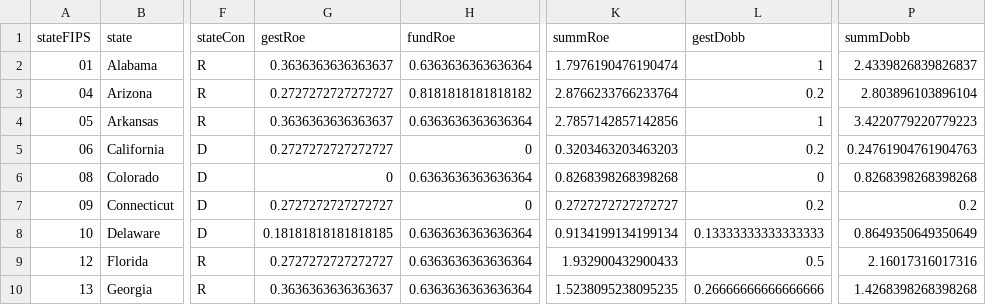
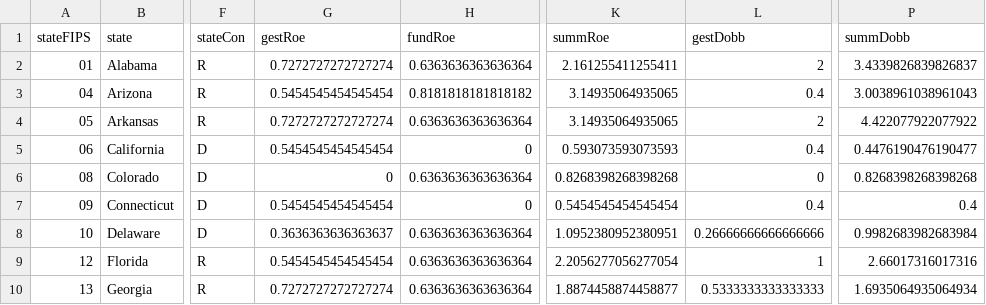
Before and after one commit to sterlingfearing/abortion-access, a CSV file: code/data/stateMaster.csv, drawn as a sheet; only a part is shown, gaps mark what is left out; the diff covers the shown part only; the diff names each change by its address in the sheet, - before the commit and + after, or states it on an @@ line.

Commit message:
Adjust law summ values, remove geoda file from r file

```diff
--- a/code/data/stateMaster.csv
+++ b/code/data/stateMaster.csv
-G2 (gestRoe): 0.3636363636363637
+G2 (gestRoe): 0.7272727272727274
-K2 (summRoe): 1.7976190476190474
+K2 (summRoe): 2.161255411255411
-L2 (gestDobb): 1
+L2 (gestDobb): 2
-P2 (summDobb): 2.4339826839826837
+P2 (summDobb): 3.4339826839826837
-G3 (gestRoe): 0.2727272727272727
+G3 (gestRoe): 0.5454545454545454
-K3 (summRoe): 2.8766233766233764
+K3 (summRoe): 3.14935064935065
-L3 (gestDobb): 0.2
+L3 (gestDobb): 0.4
-P3 (summDobb): 2.803896103896104
+P3 (summDobb): 3.0038961038961043
-G4 (gestRoe): 0.3636363636363637
+G4 (gestRoe): 0.7272727272727274
-K4 (summRoe): 2.7857142857142856
+K4 (summRoe): 3.14935064935065
-L4 (gestDobb): 1
+L4 (gestDobb): 2
-P4 (summDobb): 3.4220779220779223
+P4 (summDobb): 4.422077922077922
-G5 (gestRoe): 0.2727272727272727
+G5 (gestRoe): 0.5454545454545454
-K5 (summRoe): 0.3203463203463203
+K5 (summRoe): 0.593073593073593
-L5 (gestDobb): 0.2
+L5 (gestDobb): 0.4
-P5 (summDobb): 0.24761904761904763
+P5 (summDobb): 0.4476190476190477
-G7 (gestRoe): 0.2727272727272727
+G7 (gestRoe): 0.5454545454545454
-K7 (summRoe): 0.2727272727272727
+K7 (summRoe): 0.5454545454545454
-L7 (gestDobb): 0.2
+L7 (gestDobb): 0.4
-P7 (summDobb): 0.2
+P7 (summDobb): 0.4
-G8 (gestRoe): 0.18181818181818185
+G8 (gestRoe): 0.3636363636363637
-K8 (summRoe): 0.9134199134199134
+K8 (summRoe): 1.0952380952380951
-L8 (gestDobb): 0.13333333333333333
+L8 (gestDobb): 0.26666666666666666
-P8 (summDobb): 0.8649350649350649
+P8 (summDobb): 0.9982683982683984
-G9 (gestRoe): 0.2727272727272727
+G9 (gestRoe): 0.5454545454545454
-K9 (summRoe): 1.932900432900433
+K9 (summRoe): 2.2056277056277054
-L9 (gestDobb): 0.5
+L9 (gestDobb): 1
-P9 (summDobb): 2.16017316017316
+P9 (summDobb): 2.66017316017316
-G10 (gestRoe): 0.3636363636363637
+G10 (gestRoe): 0.7272727272727274
-K10 (summRoe): 1.5238095238095235
+K10 (summRoe): 1.8874458874458877
-L10 (gestDobb): 0.26666666666666666
+L10 (gestDobb): 0.5333333333333333
-P10 (summDobb): 1.4268398268398268
+P10 (summDobb): 1.6935064935064934
```
Also changed, not shown: 138 edited cells elsewhere in this file, 4 other files.
